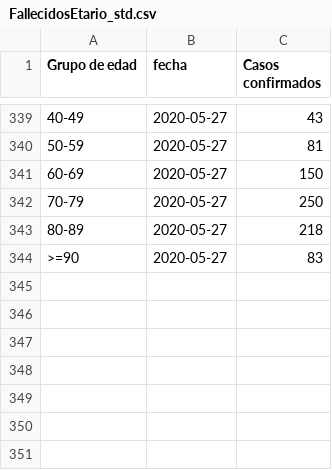
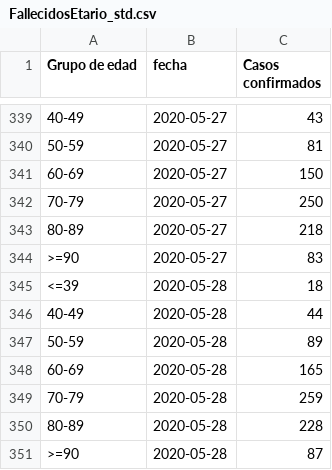
Before and after one commit to jaguridi/Datos-COVID19, a CSV file: output/producto10/FallecidosEtario_std.csv, drawn as a sheet; only a part is shown, gaps mark what is left out.

```diff
--- a/output/producto10/FallecidosEtario_std.csv
+++ b/output/producto10/FallecidosEtario_std.csv
@@ -344 +344,8 @@ Grupo de edad,fecha,Casos confirmados
 >=90,2020-05-27,83
+<=39,2020-05-28,18
+40-49,2020-05-28,44
+50-59,2020-05-28,89
+60-69,2020-05-28,165
+70-79,2020-05-28,259
+80-89,2020-05-28,228
+>=90,2020-05-28,87
```
Also changed, not shown: output/producto12/bulk/producto7.csv, output/producto17/PCREstablecimiento_std.csv, 21 other files.
